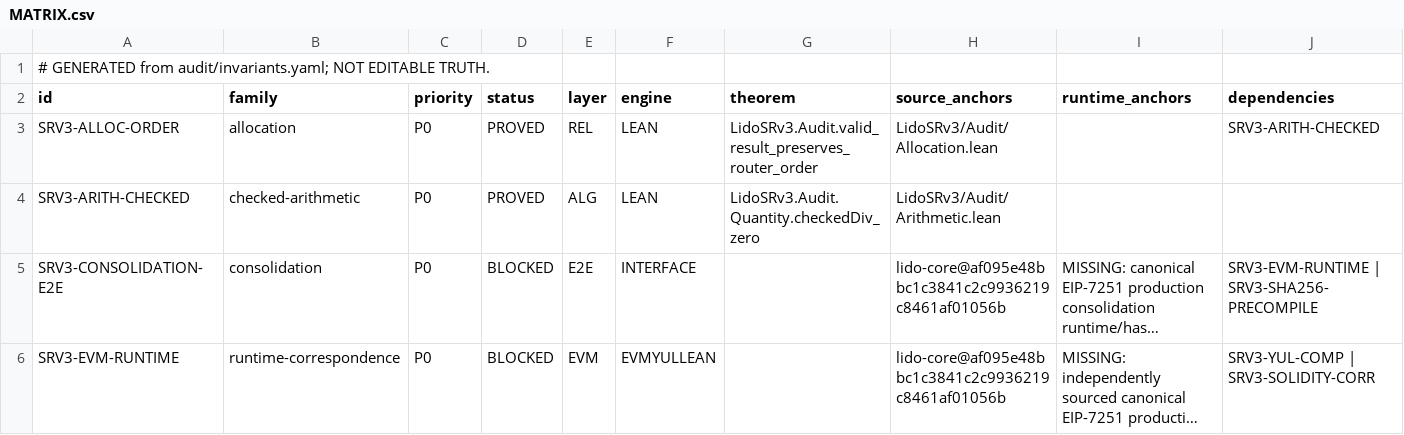
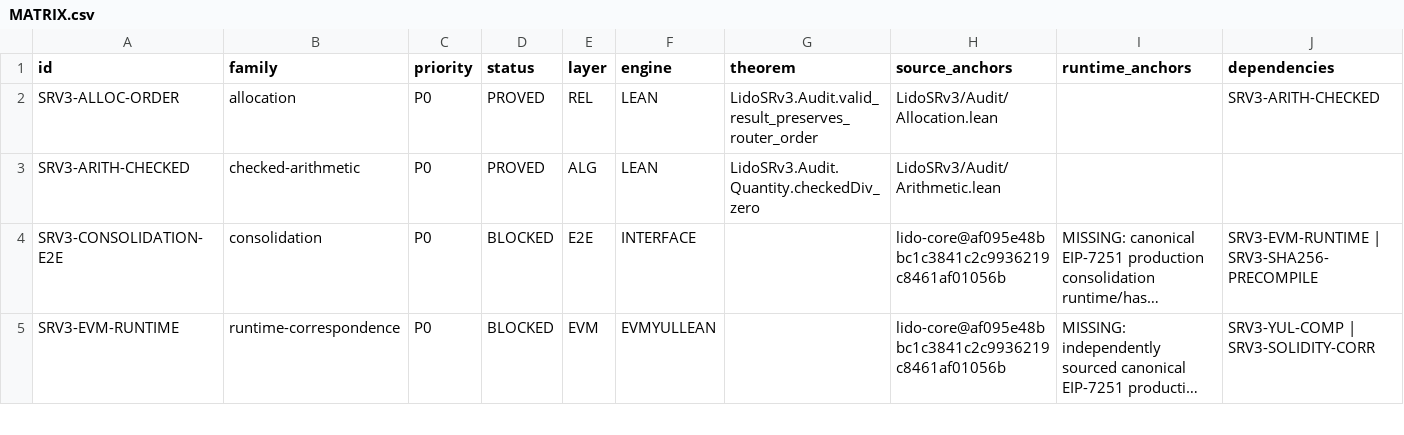
Before and after one commit to lfglabs-dev/lido-srv3-proof-closure, a CSV file: audit/MATRIX.csv, drawn as a sheet; only a part is shown; long unchanged cells end in …; the diff names each change by its address in the sheet, - before the commit and + after, or states it on an @@ line.

Commit message:
fix audit registry validation gaps

```diff
--- a/audit/MATRIX.csv
+++ b/audit/MATRIX.csv
-row 1: # GENERATED from audit/invariants.yaml; NOT EDITABLE TRUTH.
```
Also changed, not shown: 2 other files.
